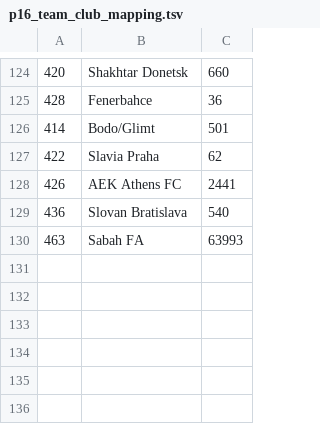
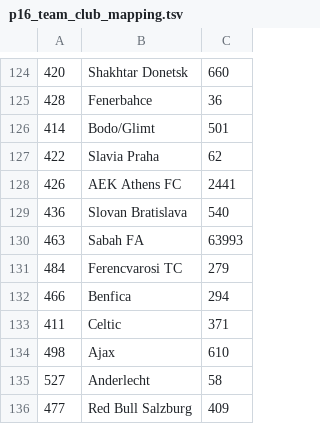
Before and after one commit to GiulioGar/robetting, a TSV file: tools/scripts/p16_team_club_mapping.tsv, drawn as a sheet; only a part is shown, gaps mark what is left out; the diff names each change by its address in the sheet, - before the commit and + after, or states it on an @@ line.

```diff
--- a/tools/scripts/p16_team_club_mapping.tsv
+++ b/tools/scripts/p16_team_club_mapping.tsv
+row 131: 484 | Ferencvarosi TC | 279
+row 132: 466 | Benfica | 294
+row 133: 411 | Celtic | 371
+row 134: 498 | Ajax | 610
+row 135: 527 | Anderlecht | 58
+row 136: 477 | Red Bull Salzburg | 409
```
Also changed, not shown: 1 other file.
